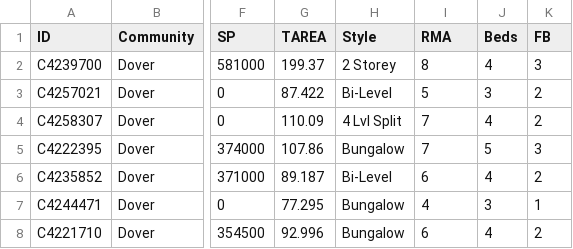
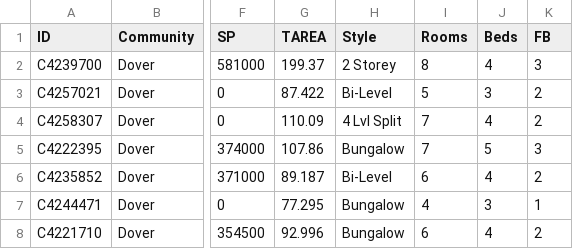
Before and after one commit to HKrishna31415/ML-workshops-CalPoly, a CSV file: mls2.csv, drawn as a sheet; only a part is shown, gaps mark what is left out; the diff names each change by its address in the sheet, - before the commit and + after, or states it on an @@ line.

Commit message:
Add files via upload

```diff
--- a/mls2.csv
+++ b/mls2.csv
-I1: RMA
+I1: Rooms
```
